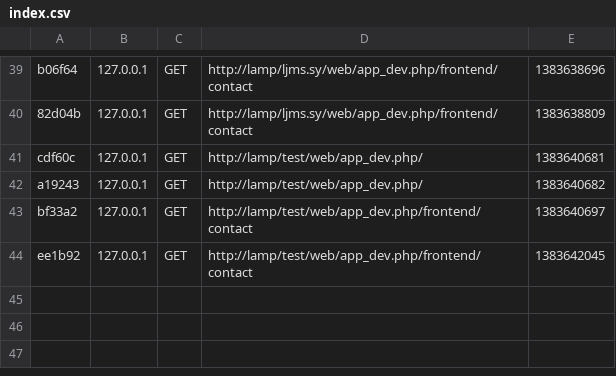
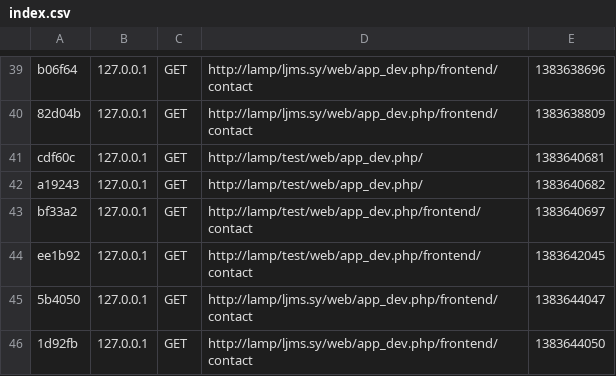
Before and after one commit to mikhail-schedrakov/ljms.sy, a CSV file: app/cache/dev/profiler/index.csv, drawn as a sheet; only a part is shown, gaps mark what is left out.

```diff
--- a/app/cache/dev/profiler/index.csv
+++ b/app/cache/dev/profiler/index.csv
@@ -44 +44,3 @@ bf33a2,127.0.0.1,GET,http://lamp/test/web/app_dev.php/frontend/contact,138364069
 ee1b92,127.0.0.1,GET,http://lamp/test/web/app_dev.php/frontend/contact,1383642045,
+5b4050,127.0.0.1,GET,http://lamp/ljms.sy/web/app_dev.php/frontend/contact,1383644047,
+1d92fb,127.0.0.1,GET,http://lamp/ljms.sy/web/app_dev.php/frontend/contact,1383644050,
```
Also changed, not shown: 8 other files.
